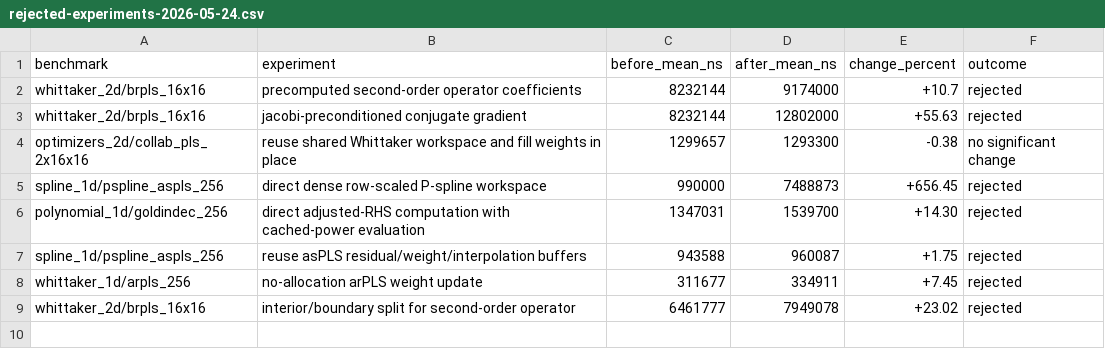
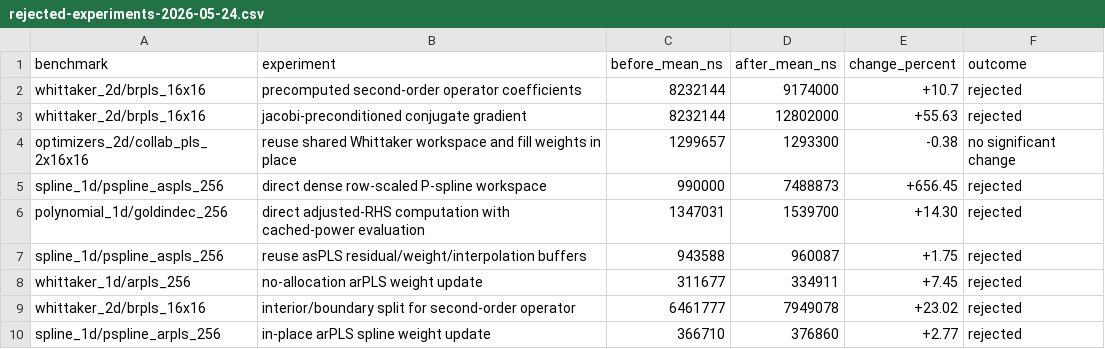
Before and after one commit to Ameyanagi/baselines, a CSV file: docs/performance/rejected-experiments-2026-05-24.csv, drawn as a sheet.

Commit message:
docs: record spline arpls benchmark experiment

```diff
--- a/docs/performance/rejected-experiments-2026-05-24.csv
+++ b/docs/performance/rejected-experiments-2026-05-24.csv
@@ -9 +9,2 @@ whittaker_1d/arpls_256,no-allocation arPLS weight update,311677,334911,+7.45,rej
 whittaker_2d/brpls_16x16,interior/boundary split for second-order operator,6461777,7949078,+23.02,rejected
+spline_1d/pspline_arpls_256,in-place arPLS spline weight update,366710,376860,+2.77,rejected
```
Also changed, not shown: 1 other file.
